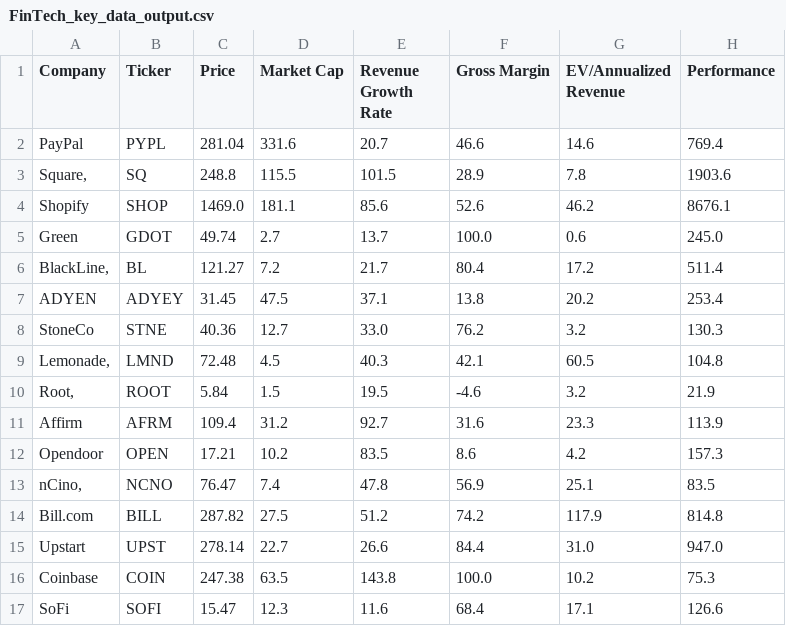
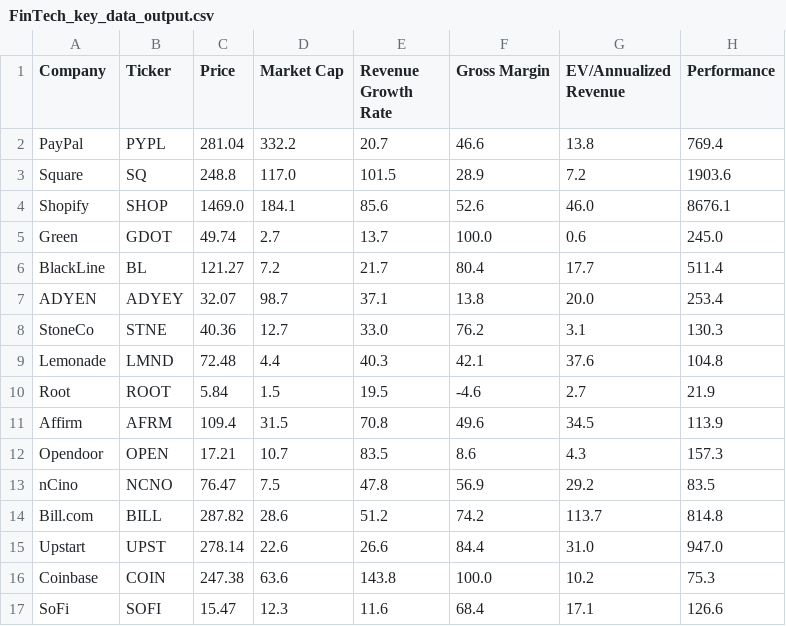
Before and after one commit to fprimecapital/findex, a CSV file: FinTech_key_data_output.csv, drawn as a sheet; only a part is shown; the diff covers the shown part only.

Commit message:
committing files

```diff
--- a/FinTech_key_data_output.csv
+++ b/FinTech_key_data_output.csv
@@ -1,17 +1,17 @@
 Company,Ticker,Price,Market Cap,Revenue Growth Rate,Gross Margin,EV/Annualized Revenue,Performance
-PayPal,PYPL,281.04,331.6,20.7,46.6,14.6,769.4
-"Square,",SQ,248.8,115.5,101.5,28.9,7.8,1903.6
-Shopify,SHOP,1469.0,181.1,85.6,52.6,46.2,8676.1
+PayPal,PYPL,281.04,332.2,20.7,46.6,13.8,769.4
+Square,SQ,248.8,117.0,101.5,28.9,7.2,1903.6
+Shopify,SHOP,1469.0,184.1,85.6,52.6,46.0,8676.1
 Green,GDOT,49.74,2.7,13.7,100.0,0.6,245.0
-"BlackLine,",BL,121.27,7.2,21.7,80.4,17.2,511.4
-ADYEN,ADYEY,31.45,47.5,37.1,13.8,20.2,253.4
-StoneCo,STNE,40.36,12.7,33.0,76.2,3.2,130.3
-"Lemonade,",LMND,72.48,4.5,40.3,42.1,60.5,104.8
-"Root,",ROOT,5.84,1.5,19.5,-4.6,3.2,21.9
-Affirm,AFRM,109.4,31.2,92.7,31.6,23.3,113.9
-Opendoor,OPEN,17.21,10.2,83.5,8.6,4.2,157.3
-"nCino,",NCNO,76.47,7.4,47.8,56.9,25.1,83.5
-Bill.com,BILL,287.82,27.5,51.2,74.2,117.9,814.8
-Upstart,UPST,278.14,22.7,26.6,84.4,31.0,947.0
-Coinbase,COIN,247.38,63.5,143.8,100.0,10.2,75.3
+BlackLine,BL,121.27,7.2,21.7,80.4,17.7,511.4
+ADYEN,ADYEY,32.07,98.7,37.1,13.8,20.0,253.4
+StoneCo,STNE,40.36,12.7,33.0,76.2,3.1,130.3
+Lemonade,LMND,72.48,4.4,40.3,42.1,37.6,104.8
+Root,ROOT,5.84,1.5,19.5,-4.6,2.7,21.9
+Affirm,AFRM,109.4,31.5,70.8,49.6,34.5,113.9
+Opendoor,OPEN,17.21,10.7,83.5,8.6,4.3,157.3
+nCino,NCNO,76.47,7.5,47.8,56.9,29.2,83.5
+Bill.com,BILL,287.82,28.6,51.2,74.2,113.7,814.8
+Upstart,UPST,278.14,22.6,26.6,84.4,31.0,947.0
+Coinbase,COIN,247.38,63.6,143.8,100.0,10.2,75.3
 SoFi,SOFI,15.47,12.3,11.6,68.4,17.1,126.6
```
Also changed, not shown: 7 edited cells elsewhere in this file.
